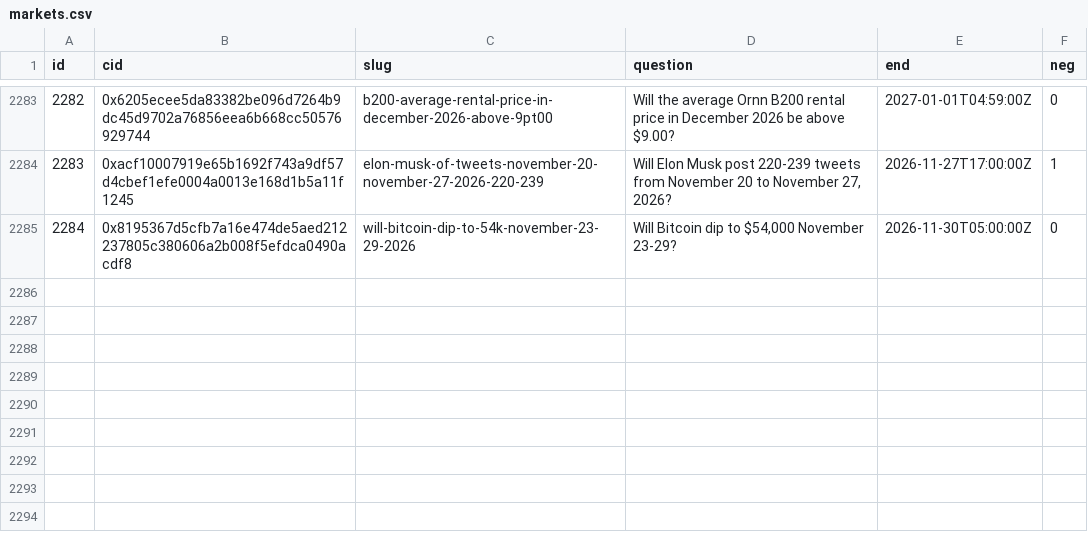
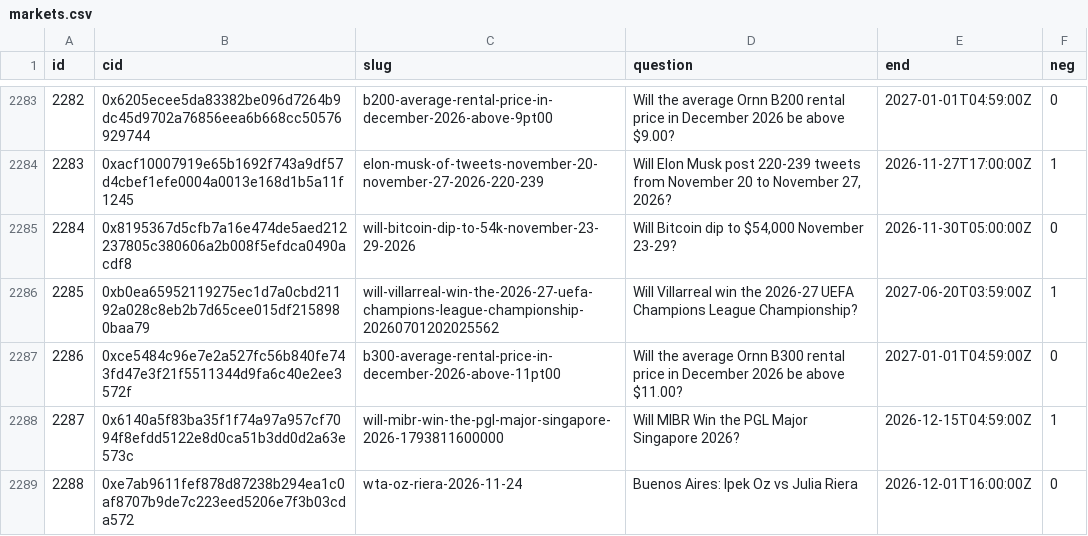
Before and after one commit to 2akklaktu-hue/polymarket, a CSV file: data/live/markets.csv, drawn as a sheet; only a part is shown, gaps mark what is left out; the diff names each change by its address in the sheet, - before the commit and + after, or states it on an @@ line.

```diff
--- a/data/live/markets.csv
+++ b/data/live/markets.csv
+row 2286: 2285 | 0xb0ea65952119275ec1d7a0cbd21192a028c8eb2b7d65cee015df2158980baa79 | will-villarreal-win-the-2026-27-uefa-champions-league-championship-20260701202025562 | Will Villarreal win the 2026-27 UEFA Champions League Championship? | 2027-06-20T03:59:00Z | 1
+row 2287: 2286 | 0xce5484c96e7e2a527fc56b840fe743fd47e3f21f5511344d9fa6c40e2ee3572f | b300-average-rental-price-in-december-2026-above-11pt00 | Will the average Ornn B300 rental price in December 2026 be above $11.00? | 2027-01-01T04:59:00Z | 0
+row 2288: 2287 | 0x6140a5f83ba35f1f74a97a957cf7094f8efdd5122e8d0ca51b3dd0d2a63e573c | will-mibr-win-the-pgl-major-singapore-2026-1793811600000 | Will MIBR Win the PGL Major Singapore 2026? | 2026-12-15T04:59:00Z | 1
+row 2289: 2288 | 0xe7ab9611fef878d87238b294ea1c0af8707b9de7c223eed5206e7f3b03cda572 | wta-oz-riera-2026-11-24 | Buenos Aires: Ipek Oz vs Julia Riera | 2026-12-01T16:00:00Z | 0
```
Also changed, not shown: data/live/signals.csv, 2 other files.
